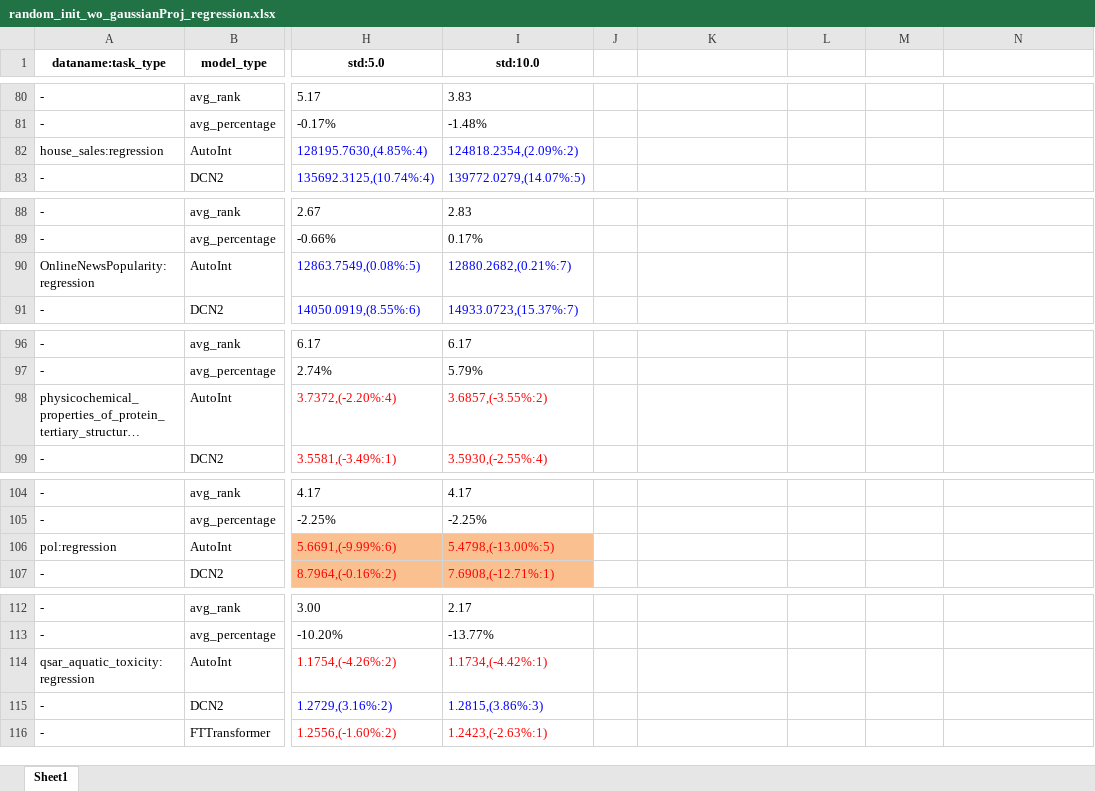
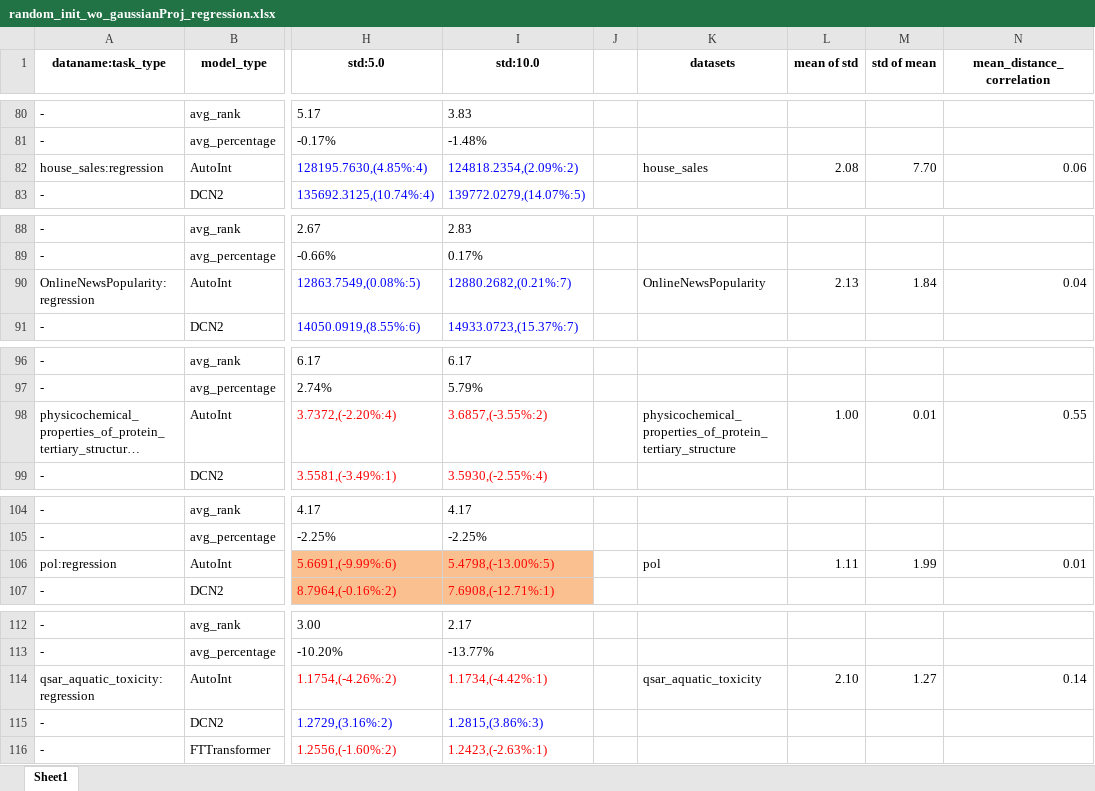
Before and after one commit to 1836897243/Ensemble_experiment_data, an Excel workbook: v4/v4_standard/std_random-wo-gaussianProj/random_init_wo_gaussianProj_regression.xlsx, sheet Sheet1, drawn as a sheet; only a part is shown, gaps mark what is left out; long unchanged cells end in …; values as stored, in another font and other column widths than the file's, no borders; the diff covers the shown part only; the diff names each change by its address in the sheet, - before the commit and + after, or states it on an @@ line.

```diff
--- a/v4/v4_standard/std_random-wo-gaussianProj/random_init_wo_gaussianProj_regression.xlsx (sheet Sheet1)
+++ b/v4/v4_standard/std_random-wo-gaussianProj/random_init_wo_gaussianProj_regression.xlsx (sheet Sheet1)
-K1: (empty)
+K1: datasets
-L1: (empty)
+L1: mean of std
-M1: (empty)
+M1: std of mean
-N1: (empty)
+N1: mean_distance_correlation
-K82 (datasets): (empty)
+K82 (datasets): house_sales
-L82 (mean of std): (empty)
+L82 (mean of std): 2.08
-M82 (std of mean): (empty)
+M82 (std of mean): 7.70
-N82 (mean_distance_correlation): (empty)
+N82 (mean_distance_correlation): 0.06
-K90 (datasets): (empty)
+K90 (datasets): OnlineNewsPopularity
-L90 (mean of std): (empty)
+L90 (mean of std): 2.13
-M90 (std of mean): (empty)
+M90 (std of mean): 1.84
-N90 (mean_distance_correlation): (empty)
+N90 (mean_distance_correlation): 0.04
-K98 (datasets): (empty)
+K98 (datasets): physicochemical_properties_of_protein_tertiary_structure
-L98 (mean of std): (empty)
+L98 (mean of std): 1.00
-M98 (std of mean): (empty)
+M98 (std of mean): 0.01
-N98 (mean_distance_correlation): (empty)
+N98 (mean_distance_correlation): 0.55
-K106 (datasets): (empty)
+K106 (datasets): pol
-L106 (mean of std): (empty)
+L106 (mean of std): 1.11
-M106 (std of mean): (empty)
+M106 (std of mean): 1.99
-N106 (mean_distance_correlation): (empty)
+N106 (mean_distance_correlation): 0.01
-K114 (datasets): (empty)
+K114 (datasets): qsar_aquatic_toxicity
-L114 (mean of std): (empty)
+L114 (mean of std): 2.10
-M114 (std of mean): (empty)
+M114 (std of mean): 1.27
-N114 (mean_distance_correlation): (empty)
+N114 (mean_distance_correlation): 0.14
```
Also changed, not shown: 52 edited cells elsewhere in this sheet.
